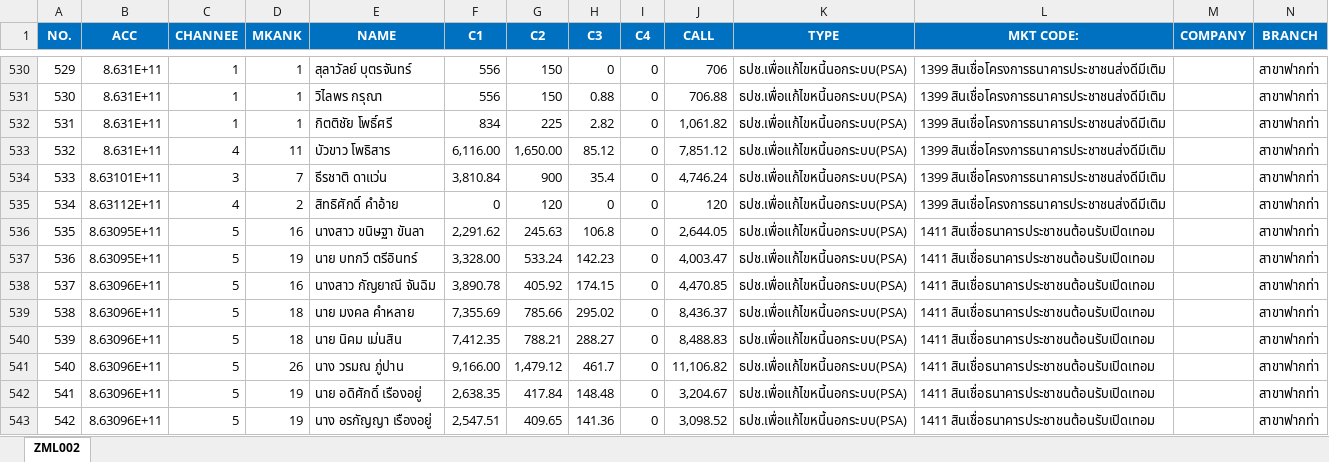
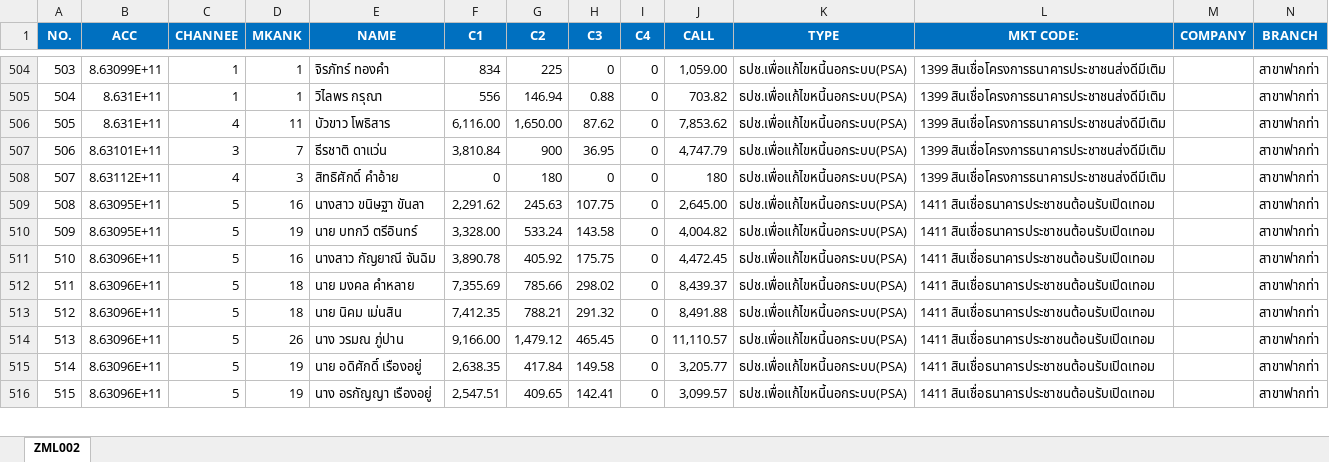
Before and after one commit to aklaytae/data-portal, an Excel workbook: backend/bill.xlsx, sheet ZML002, drawn as a sheet; only a part is shown, gaps mark what is left out; values as stored, in another font and other column widths than the file's, no borders; table styles not drawn; removed rows and columns are numbered as before the commit, all else as after; rows hold the shown columns only; the diff covers the shown part only; the diff names each change by its address in the sheet, - before the commit and + after, or states it on an @@ line.

```diff
--- a/backend/bill.xlsx (sheet ZML002)
+++ b/backend/bill.xlsx (sheet ZML002)
@@ column A (NO.) renumbered from row 65 down @@
-B504 (ACC): 8.631E+11
+B504 (ACC): 8.63099E+11
-E504 (NAME): สุลาวัลย์ บุตรจันทร์
+E504 (NAME): จิรภัทร์ ทองคำ
-F504 (C1): 556
+F504 (C1): 834
-G504 (C2): 150
+G504 (C2): 225
-J504 (CALL): 706
+J504 (CALL): 1,059.00
-G505 (C2): 150
+G505 (C2): 146.94
-J505 (CALL): 706.88
+J505 (CALL): 703.82
-row 532: 531 | 8.631E+11 | 1 | 1 | กิตติชัย โพธิ์ศรี | 834 | 225 | 2.82 | 0 | 1,061.82 | ธปช.เพื่อแก้ไขหนี้นอกระบบ(PSA) | 1399 สินเชื่อโครงการธนาคารประชาชนส่งดีมีเติม |  | สาขาฟากท่า
-H506 (C3): 85.12
+H506 (C3): 87.62
-J506 (CALL): 7,851.12
+J506 (CALL): 7,853.62
-H507 (C3): 35.4
+H507 (C3): 36.95
-J507 (CALL): 4,746.24
+J507 (CALL): 4,747.79
-D508 (MKANK): 2
+D508 (MKANK): 3
-G508 (C2): 120
+G508 (C2): 180
-J508 (CALL): 120
+J508 (CALL): 180
-H509 (C3): 106.8
+H509 (C3): 107.75
-J509 (CALL): 2,644.05
+J509 (CALL): 2,645.00
-H510 (C3): 142.23
+H510 (C3): 143.58
-J510 (CALL): 4,003.47
+J510 (CALL): 4,004.82
-H511 (C3): 174.15
+H511 (C3): 175.75
-J511 (CALL): 4,470.85
+J511 (CALL): 4,472.45
-H512 (C3): 295.02
+H512 (C3): 298.02
-J512 (CALL): 8,436.37
+J512 (CALL): 8,439.37
-H513 (C3): 288.27
+H513 (C3): 291.32
-J513 (CALL): 8,488.83
+J513 (CALL): 8,491.88
-H514 (C3): 461.7
+H514 (C3): 465.45
-J514 (CALL): 11,106.82
+J514 (CALL): 11,110.57
-H515 (C3): 148.48
+H515 (C3): 149.58
-J515 (CALL): 3,204.67
+J515 (CALL): 3,205.77
-H516 (C3): 141.36
+H516 (C3): 142.41
-J516 (CALL): 3,098.52
+J516 (CALL): 3,099.57
```
Also changed, not shown: 2 added rows, 43 removed rows and 585 edited cells elsewhere in this sheet, backend/limit.xlsx.
